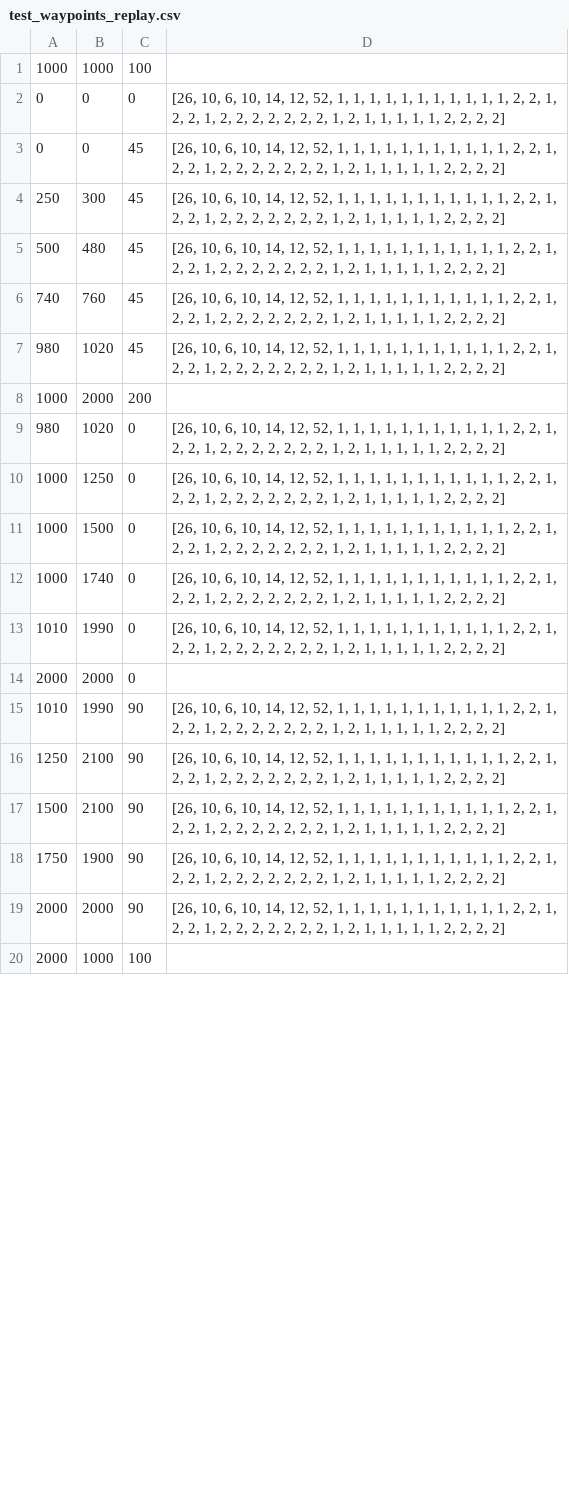
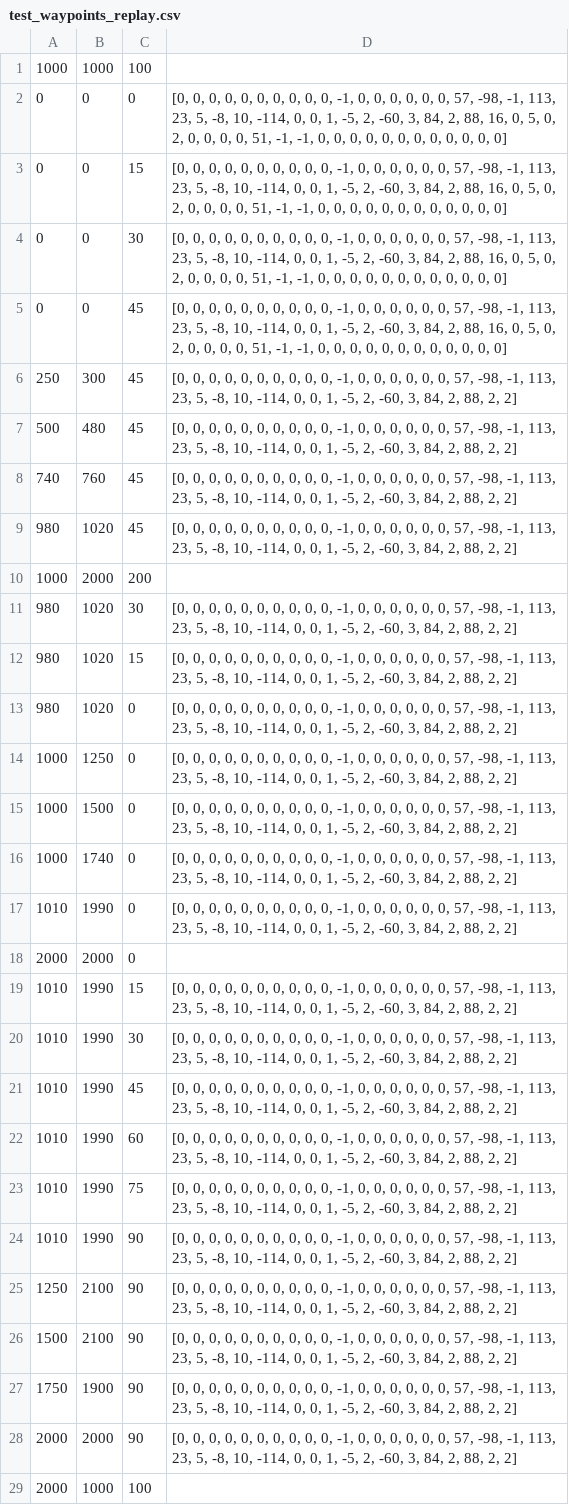
Before and after one commit to szabolcsbalogh/mrs-irobot-baloghkoys, a CSV file: mrs-irobot-baloghkoys/test_waypoints_replay.csv, drawn as a sheet; only a part is shown; addresses are those after the commit; the diff covers the shown part only; the diff names each change by its address in the sheet, - before the commit and + after, or states it on an @@ line.

Commit message:
Method goto_waypoint is fixed
Added replaySlider to MapGUI which determines speed of replay

Fixed a minor bug in WaypointGenerator.

```diff
--- a/mrs-irobot-baloghkoys/test_waypoints_replay.csv
+++ b/mrs-irobot-baloghkoys/test_waypoints_replay.csv
-D2: [26, 10, 6, 10, 14, 12, 52, 1, 1, 1, 1, 1, 1, 1, 1, 1, 1, 1, 2, 2, 1, 2, 2, 1, 2, 2, 2, 2, 2, 2, 2, 1, 2, 1, 1, 1, 1, 1, 2, 2, 2, 2]
+D2: [0, 0, 0, 0, 0, 0, 0, 0, 0, 0, -1, 0, 0, 0, 0, 0, 0, 57, -98, -1, 113, 23, 5, -8, 10, -114, 0, 0, 1, -5, 2, -60, 3, 84, 2, 88, 16, 0, 5, 0, 2, 0, 0, 0, 0, 51, -1, -1, 0, 0, 0, 0, 0, 0, 0, 0, 0, 0, 0, 0]
+row 3: 0 | 0 | 15 | [0, 0, 0, 0, 0, 0, 0, 0, 0, 0, -1, 0, 0, 0, 0, 0, 0, 57, -98, -1, 113, 23, 5, -8, 10, -114, 0, 0, 1, -5, 2, -60, 3, 84, 2, 88, 16, 0, 5, 0, 2, 0, 0, 0, 0, 51, -1, -1, 0, 0, 0, 0, 0, 0, 0, 0, 0, 0, 0, 0]
+row 4: 0 | 0 | 30 | [0, 0, 0, 0, 0, 0, 0, 0, 0, 0, -1, 0, 0, 0, 0, 0, 0, 57, -98, -1, 113, 23, 5, -8, 10, -114, 0, 0, 1, -5, 2, -60, 3, 84, 2, 88, 16, 0, 5, 0, 2, 0, 0, 0, 0, 51, -1, -1, 0, 0, 0, 0, 0, 0, 0, 0, 0, 0, 0, 0]
-D5: [26, 10, 6, 10, 14, 12, 52, 1, 1, 1, 1, 1, 1, 1, 1, 1, 1, 1, 2, 2, 1, 2, 2, 1, 2, 2, 2, 2, 2, 2, 2, 1, 2, 1, 1, 1, 1, 1, 2, 2, 2, 2]
+D5: [0, 0, 0, 0, 0, 0, 0, 0, 0, 0, -1, 0, 0, 0, 0, 0, 0, 57, -98, -1, 113, 23, 5, -8, 10, -114, 0, 0, 1, -5, 2, -60, 3, 84, 2, 88, 16, 0, 5, 0, 2, 0, 0, 0, 0, 51, -1, -1, 0, 0, 0, 0, 0, 0, 0, 0, 0, 0, 0, 0]
-D6:D9: [26, 10, 6, 10, 14, 12, 52, 1, 1, 1, 1, 1, 1, 1, 1, 1, 1, 1, 2, 2, 1, 2, 2, 1, 2, 2, 2, 2, 2, 2, 2, 1, 2, 1, 1, 1, 1, 1, 2, 2, 2, 2]
+D6:D9: [0, 0, 0, 0, 0, 0, 0, 0, 0, 0, -1, 0, 0, 0, 0, 0, 0, 57, -98, -1, 113, 23, 5, -8, 10, -114, 0, 0, 1, -5, 2, -60, 3, 84, 2, 88, 2, 2]
+row 11: 980 | 1020 | 30 | [0, 0, 0, 0, 0, 0, 0, 0, 0, 0, -1, 0, 0, 0, 0, 0, 0, 57, -98, -1, 113, 23, 5, -8, 10, -114, 0, 0, 1, -5, 2, -60, 3, 84, 2, 88, 2, 2]
+row 12: 980 | 1020 | 15 | [0, 0, 0, 0, 0, 0, 0, 0, 0, 0, -1, 0, 0, 0, 0, 0, 0, 57, -98, -1, 113, 23, 5, -8, 10, -114, 0, 0, 1, -5, 2, -60, 3, 84, 2, 88, 2, 2]
-D13:D17: [26, 10, 6, 10, 14, 12, 52, 1, 1, 1, 1, 1, 1, 1, 1, 1, 1, 1, 2, 2, 1, 2, 2, 1, 2, 2, 2, 2, 2, 2, 2, 1, 2, 1, 1, 1, 1, 1, 2, 2, 2, 2]
+D13:D17: [0, 0, 0, 0, 0, 0, 0, 0, 0, 0, -1, 0, 0, 0, 0, 0, 0, 57, -98, -1, 113, 23, 5, -8, 10, -114, 0, 0, 1, -5, 2, -60, 3, 84, 2, 88, 2, 2]
+row 19: 1010 | 1990 | 15 | [0, 0, 0, 0, 0, 0, 0, 0, 0, 0, -1, 0, 0, 0, 0, 0, 0, 57, -98, -1, 113, 23, 5, -8, 10, -114, 0, 0, 1, -5, 2, -60, 3, 84, 2, 88, 2, 2]
+row 20: 1010 | 1990 | 30 | [0, 0, 0, 0, 0, 0, 0, 0, 0, 0, -1, 0, 0, 0, 0, 0, 0, 57, -98, -1, 113, 23, 5, -8, 10, -114, 0, 0, 1, -5, 2, -60, 3, 84, 2, 88, 2, 2]
+row 21: 1010 | 1990 | 45 | [0, 0, 0, 0, 0, 0, 0, 0, 0, 0, -1, 0, 0, 0, 0, 0, 0, 57, -98, -1, 113, 23, 5, -8, 10, -114, 0, 0, 1, -5, 2, -60, 3, 84, 2, 88, 2, 2]
+row 22: 1010 | 1990 | 60 | [0, 0, 0, 0, 0, 0, 0, 0, 0, 0, -1, 0, 0, 0, 0, 0, 0, 57, -98, -1, 113, 23, 5, -8, 10, -114, 0, 0, 1, -5, 2, -60, 3, 84, 2, 88, 2, 2]
+row 23: 1010 | 1990 | 75 | [0, 0, 0, 0, 0, 0, 0, 0, 0, 0, -1, 0, 0, 0, 0, 0, 0, 57, -98, -1, 113, 23, 5, -8, 10, -114, 0, 0, 1, -5, 2, -60, 3, 84, 2, 88, 2, 2]
-D24:D28: [26, 10, 6, 10, 14, 12, 52, 1, 1, 1, 1, 1, 1, 1, 1, 1, 1, 1, 2, 2, 1, 2, 2, 1, 2, 2, 2, 2, 2, 2, 2, 1, 2, 1, 1, 1, 1, 1, 2, 2, 2, 2]
+D24:D28: [0, 0, 0, 0, 0, 0, 0, 0, 0, 0, -1, 0, 0, 0, 0, 0, 0, 57, -98, -1, 113, 23, 5, -8, 10, -114, 0, 0, 1, -5, 2, -60, 3, 84, 2, 88, 2, 2]
```
Also changed, not shown: 9 added rows and 11 edited cells elsewhere in this file, 6 other files.
